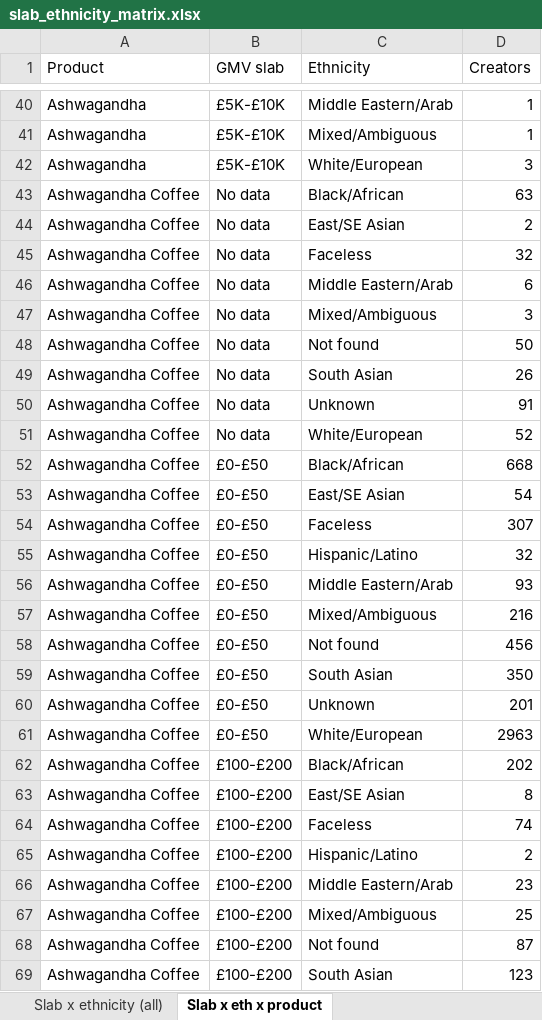
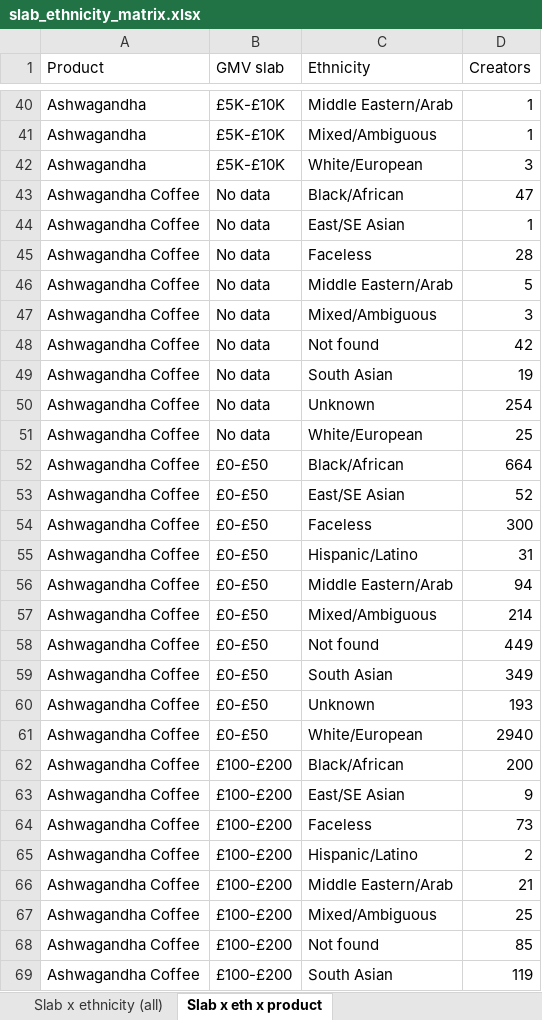
Before and after one commit to aviralgarg-commits/vahdam-sampling-dashboard, an Excel workbook: slab_ethnicity_matrix.xlsx, sheet Slab x eth x product, drawn as a sheet; only a part is shown, gaps mark what is left out; values as stored, in another font and other column widths than the file's, no borders; the diff covers the shown part only; the diff names each change by its address in the sheet, - before the commit and + after, or states it on an @@ line.

```diff
--- a/slab_ethnicity_matrix.xlsx (sheet Slab x eth x product)
+++ b/slab_ethnicity_matrix.xlsx (sheet Slab x eth x product)
-D43 (Creators): 63
+D43 (Creators): 47
-D44 (Creators): 2
+D44 (Creators): 1
-D45 (Creators): 32
+D45 (Creators): 28
-D46 (Creators): 6
+D46 (Creators): 5
-D48 (Creators): 50
+D48 (Creators): 42
-D49 (Creators): 26
+D49 (Creators): 19
-D50 (Creators): 91
+D50 (Creators): 254
-D51 (Creators): 52
+D51 (Creators): 25
-D52 (Creators): 668
+D52 (Creators): 664
-D53 (Creators): 54
+D53 (Creators): 52
-D54 (Creators): 307
+D54 (Creators): 300
-D55 (Creators): 32
+D55 (Creators): 31
-D56 (Creators): 93
+D56 (Creators): 94
-D57 (Creators): 216
+D57 (Creators): 214
-D58 (Creators): 456
+D58 (Creators): 449
-D59 (Creators): 350
+D59 (Creators): 349
-D60 (Creators): 201
+D60 (Creators): 193
-D61 (Creators): 2963
+D61 (Creators): 2940
-D62 (Creators): 202
+D62 (Creators): 200
-D63 (Creators): 8
+D63 (Creators): 9
-D64 (Creators): 74
+D64 (Creators): 73
-D66 (Creators): 23
+D66 (Creators): 21
-D68 (Creators): 87
+D68 (Creators): 85
-D69 (Creators): 123
+D69 (Creators): 119
```
Also changed, not shown: 3 added rows, 20 removed rows and 134 edited cells elsewhere in this sheet, sheet Slab x ethnicity (all), creator_monthly_video_gmv.xlsx, no_gmv_data.xlsx, 15 other files.
